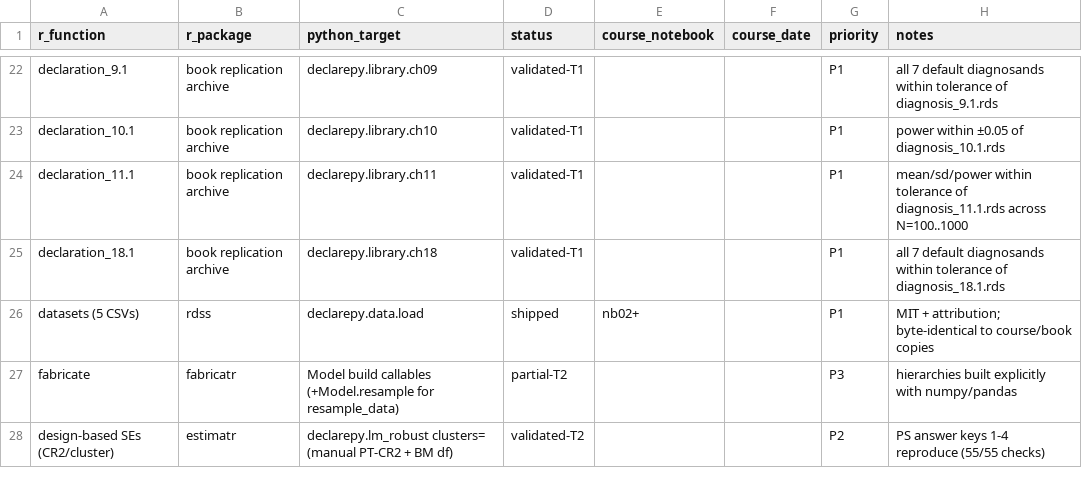
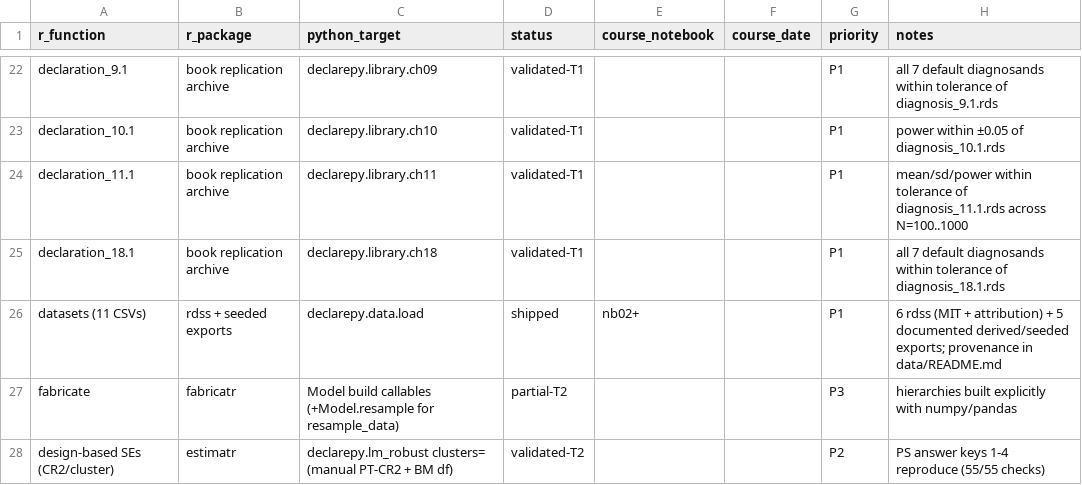
Before and after one commit to davi-moreira/declarepy, a CSV file: docs/spec/PARITY_MATRIX.csv, drawn as a sheet; only a part is shown, gaps mark what is left out.

```diff
--- a/docs/spec/PARITY_MATRIX.csv
+++ b/docs/spec/PARITY_MATRIX.csv
@@ -25,3 +25,3 @@ declaration_11.1,book replication archive,declarepy.library.ch11,validated-T1,,,
 declaration_18.1,book replication archive,declarepy.library.ch18,validated-T1,,,P1,all 7 default diagnosands within tolerance of diagnosis_18.1.rds
-datasets (5 CSVs),rdss,declarepy.data.load,shipped,nb02+,,P1,MIT + attribution; byte-identical to course/book copies
+datasets (11 CSVs),rdss + seeded exports,declarepy.data.load,shipped,nb02+,,P1,6 rdss (MIT + attribution) + 5 documented derived/seeded exports; provenance in data/README.md
 fabricate,fabricatr,Model build callables (+Model.resample for resample_data),partial-T2,,,P3,hierarchies built explicitly with numpy/pandas
```
Also changed, not shown: 1 other file.
